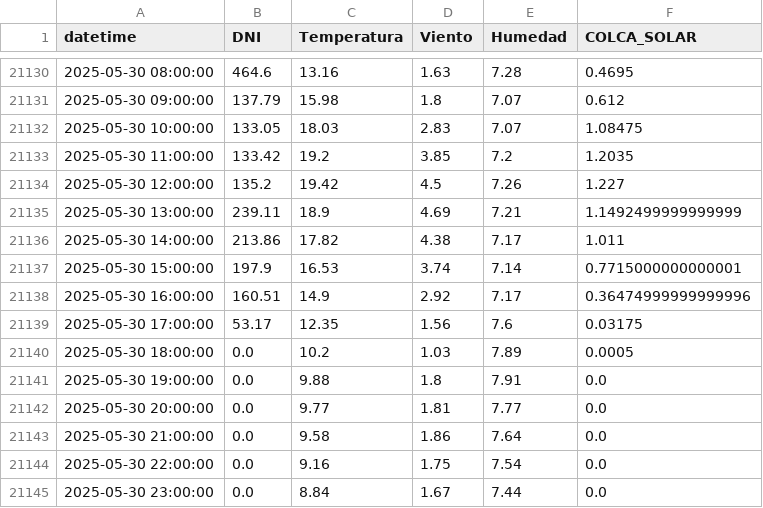
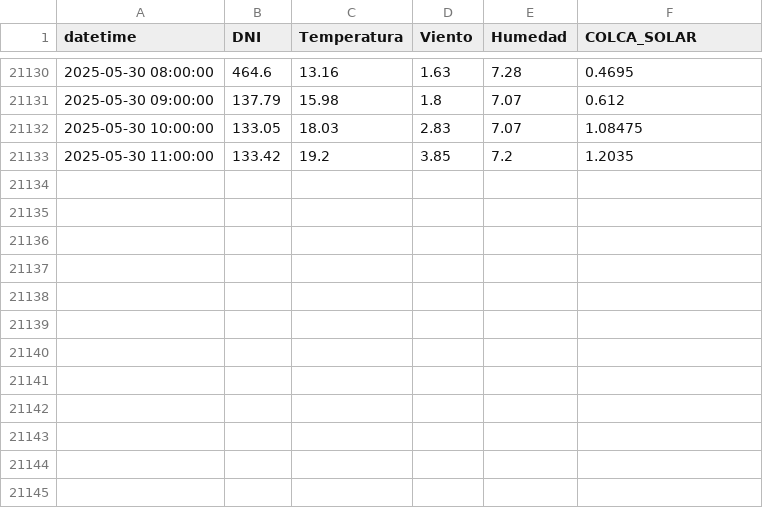
Before and after one commit to MauBC/EnergyMultiProject, a CSV file: MachineLearningSolar/COLCA_SOLAR_MERGED.csv, drawn as a sheet; only a part is shown, gaps mark what is left out; the diff names each change by its address in the sheet, - before the commit and + after, or states it on an @@ line.

```diff
--- a/MachineLearningSolar/COLCA_SOLAR_MERGED.csv
+++ b/MachineLearningSolar/COLCA_SOLAR_MERGED.csv
-row 21134: 2025-05-30 12:00:00 | 135.2 | 19.42 | 4.5 | 7.26 | 1.227
-row 21135: 2025-05-30 13:00:00 | 239.11 | 18.9 | 4.69 | 7.21 | 1.1492499999999999
-row 21136: 2025-05-30 14:00:00 | 213.86 | 17.82 | 4.38 | 7.17 | 1.011
-row 21137: 2025-05-30 15:00:00 | 197.9 | 16.53 | 3.74 | 7.14 | 0.7715000000000001
-row 21138: 2025-05-30 16:00:00 | 160.51 | 14.9 | 2.92 | 7.17 | 0.36474999999999996
-row 21139: 2025-05-30 17:00:00 | 53.17 | 12.35 | 1.56 | 7.6 | 0.03175
-row 21140: 2025-05-30 18:00:00 | 0.0 | 10.2 | 1.03 | 7.89 | 0.0005
-row 21141: 2025-05-30 19:00:00 | 0.0 | 9.88 | 1.8 | 7.91 | 0.0
-row 21142: 2025-05-30 20:00:00 | 0.0 | 9.77 | 1.81 | 7.77 | 0.0
-row 21143: 2025-05-30 21:00:00 | 0.0 | 9.58 | 1.86 | 7.64 | 0.0
-row 21144: 2025-05-30 22:00:00 | 0.0 | 9.16 | 1.75 | 7.54 | 0.0
-row 21145: 2025-05-30 23:00:00 | 0.0 | 8.84 | 1.67 | 7.44 | 0.0
```
Also changed, not shown: 43 other files.
